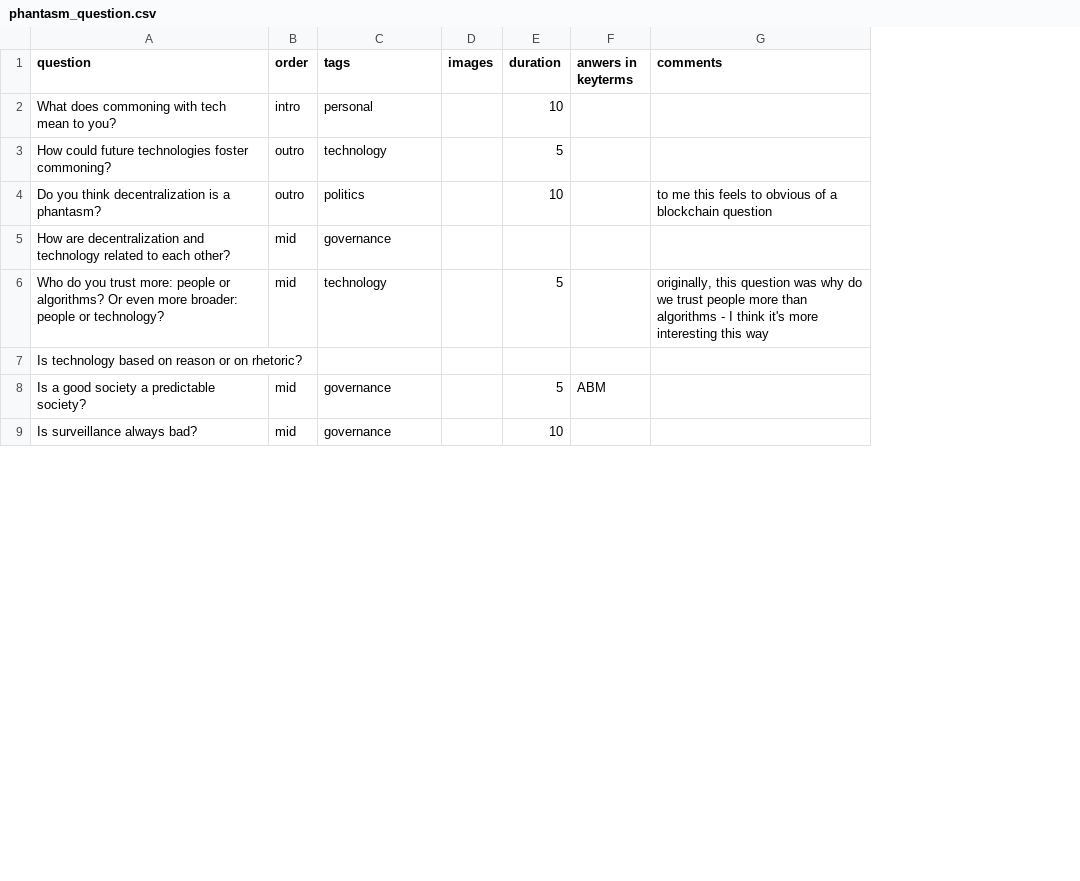
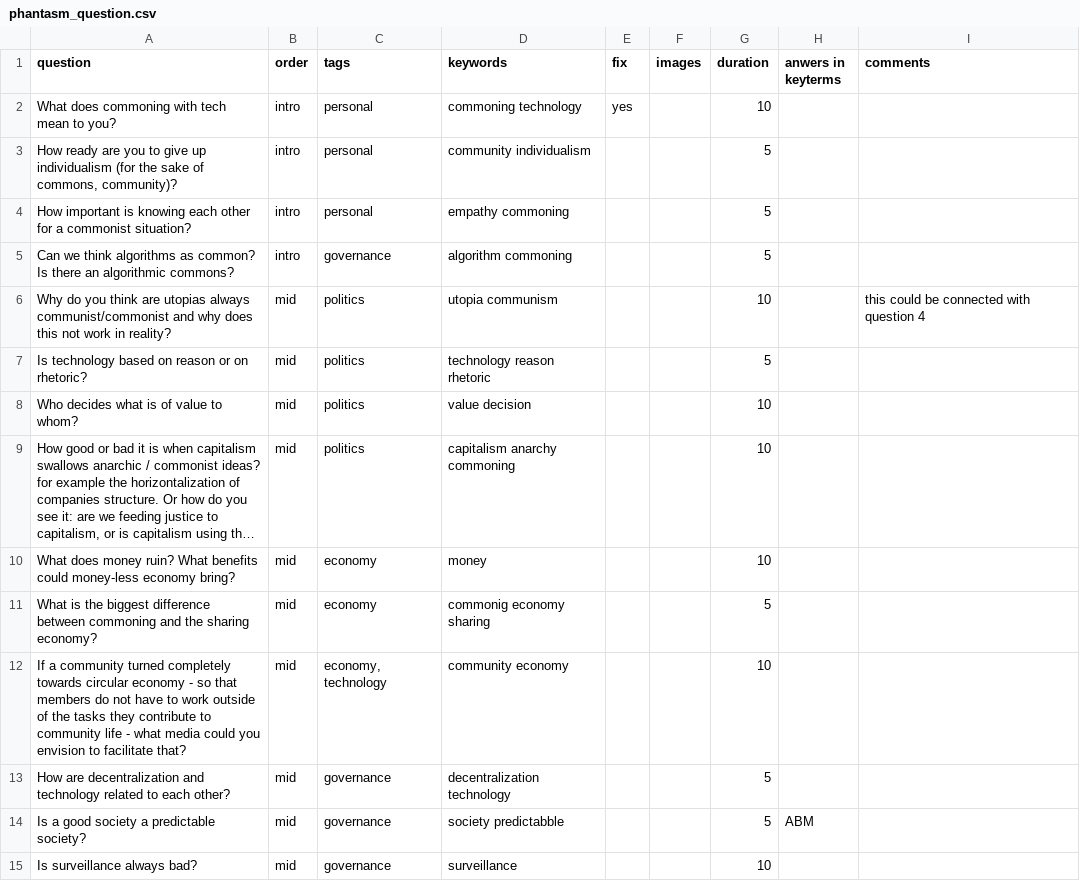
Before and after one commit to commoningtoys/phantasm_bot, a CSV file: data/phantasm_question.csv, drawn as a sheet; only a part is shown; long unchanged cells end in …; removed rows and columns are numbered as before the commit, all else as after; the diff covers the shown part only; the diff names each change by its address in the sheet, - before the commit and + after, or states it on an @@ line.

```diff
--- a/data/phantasm_question.csv
+++ b/data/phantasm_question.csv
+column D (keywords), row 2: commoning technology; row 6: utopia communism; rows 13-15: decentralization technology | society predictabble | surveillance
+column E (fix), row 2: yes
@@ row 3 moved to row 28: How could future technologies foster com… @@
+row 3: How ready are you to give up individualism (for the sake of commons, community)? | intro | personal | community individualism |  |  | 5
+row 4: How important is knowing each other for a commonist situation? | intro | personal | empathy commoning |  |  | 5
+row 5: Can we think algorithms as common? Is there an algorithmic commons? | intro | governance | algorithm commoning |  |  | 5
-A6 (question): Do you think decentralization is a phantasm?
+A6 (question): Why do you think are utopias always communist/commonist and why does this not work in reality?
-B6 (order): outro
+B6 (order): mid
-I6 (comments): to me this feels to obvious of a blockchain question
+I6 (comments): this could be connected with question 4
+row 7: Is technology based on reason or on rhetoric? | mid | politics | technology reason rhetoric |  |  | 5
@@ row 13 moved to row 8: Who decides what is of value to whom? @@
@@ row 22 moved to row 9: How good or bad it is when capitalism sw… @@
+row 10: What does money ruin? What benefits could money-less economy bring? | mid | economy | money |  |  | 10
+row 11: What is the biggest difference between commoning and the sharing economy? | mid | economy | commonig economy sharing |  |  | 5
+row 12: If a community turned completely towards circular economy - so that members do not have to work outside of the tasks they contribute to community life - what media could you envision to facilitate that? | mid | economy, technology | community economy |  |  | 10
-G13 (duration): (empty)
+G13 (duration): 5
@@ row 6 moved to row 21: Who do you trust more: people or algorit… @@
-row 7: Is technology based on reason or on rhetoric?
```
Also changed, not shown: 10 added rows, 7 removed rows and 10 edited cells elsewhere in this file, 4 other files.
